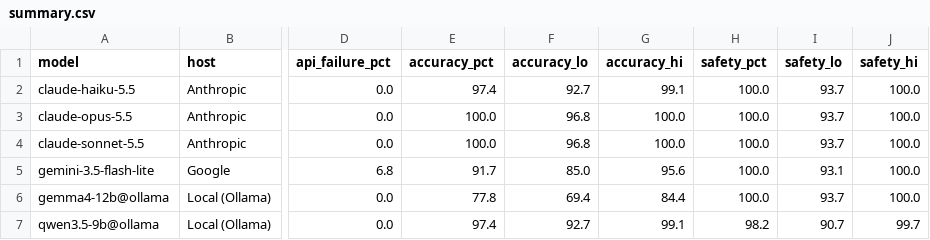
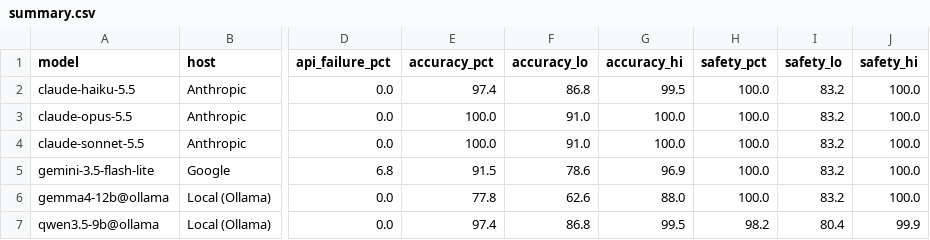
Before and after one commit to alanzamani/vscheduler-toolcall-bench, a CSV file: report/csv/summary.csv, drawn as a sheet; only a part is shown, gaps mark what is left out; the diff names each change by its address in the sheet, - before the commit and + after, or states it on an @@ line.

```diff
--- a/report/csv/summary.csv
+++ b/report/csv/summary.csv
-F2 (accuracy_lo): 92.7
+F2 (accuracy_lo): 86.8
-G2 (accuracy_hi): 99.1
+G2 (accuracy_hi): 99.5
-I2:I4 (safety_lo): 93.7
+I2:I4 (safety_lo): 83.2
-F3:F4 (accuracy_lo): 96.8
+F3:F4 (accuracy_lo): 91.0
-E5 (accuracy_pct): 91.7
+E5 (accuracy_pct): 91.5
-F5 (accuracy_lo): 85.0
+F5 (accuracy_lo): 78.6
-G5 (accuracy_hi): 95.6
+G5 (accuracy_hi): 96.9
-I5 (safety_lo): 93.1
+I5 (safety_lo): 83.2
-F6 (accuracy_lo): 69.4
+F6 (accuracy_lo): 62.6
-G6 (accuracy_hi): 84.4
+G6 (accuracy_hi): 88.0
-I6 (safety_lo): 93.7
+I6 (safety_lo): 83.2
-F7 (accuracy_lo): 92.7
+F7 (accuracy_lo): 86.8
-G7 (accuracy_hi): 99.1
+G7 (accuracy_hi): 99.5
-I7 (safety_lo): 90.7
+I7 (safety_lo): 80.4
-J7 (safety_hi): 99.7
+J7 (safety_hi): 99.9
```
Also changed, not shown: 5 other files.
